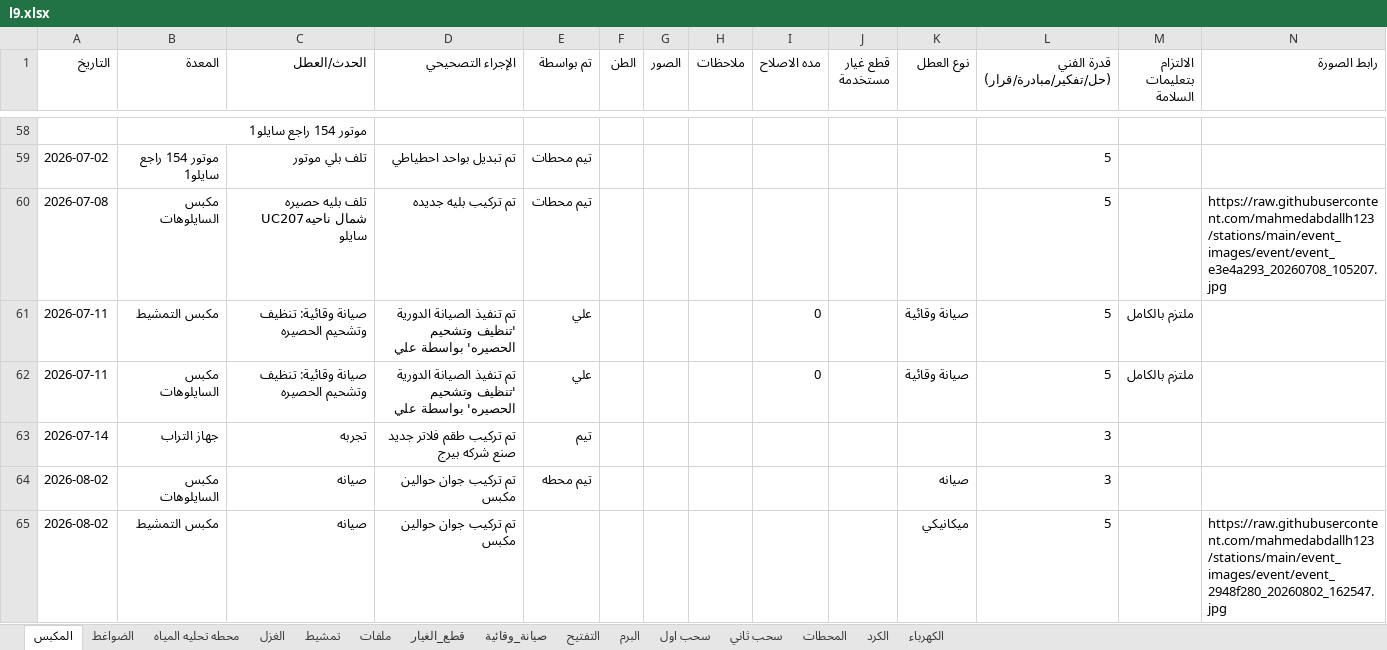
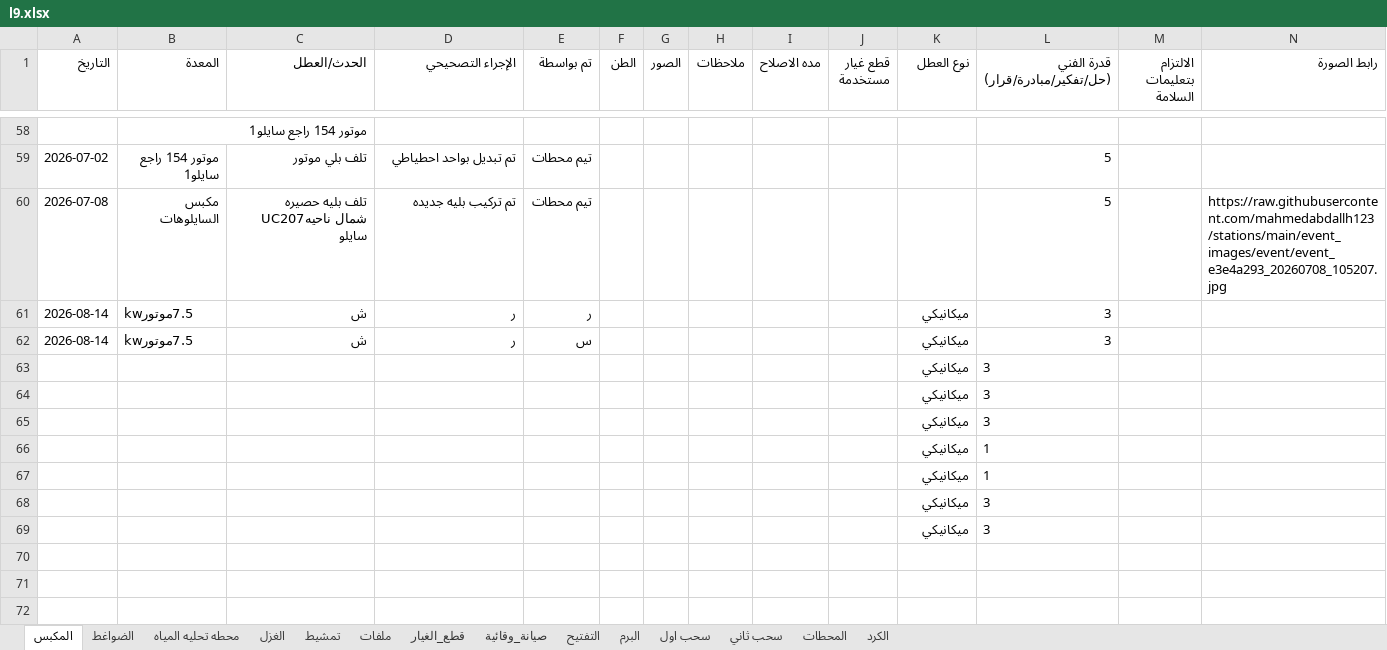
Before and after one commit to mahmedabdallh123/zahra, an Excel workbook: l9.xlsx, sheet المكبس, drawn as a sheet; only a part is shown, gaps mark what is left out; values as stored, in another font and other column widths than the file's, no borders; removed rows and columns are numbered as before the commit, all else as after; the diff names each change by its address in the sheet, - before the commit and + after, or states it on an @@ line.

```diff
--- a/l9.xlsx (sheet المكبس)
+++ b/l9.xlsx (sheet المكبس)
-sheet tab: الكهرباء
-row 61: 2026-07-11 | مكبس التمشيط | صيانة وقائية: تنظيف وتشحيم الحصيره | تم تنفيذ الصيانة الدورية 'تنظيف وتشحيم الحصيره' بواسطة علي | علي |  |  |  | 0 |  | صيانة وقائية | 5 | ملتزم بالكامل
-row 62: 2026-07-11 | مكبس السايلوهات | صيانة وقائية: تنظيف وتشحيم الحصيره | تم تنفيذ الصيانة الدورية 'تنظيف وتشحيم الحصيره' بواسطة علي | علي |  |  |  | 0 |  | صيانة وقائية | 5 | ملتزم بالكامل
-row 63: 2026-07-14 | جهاز التراب | تجربه | تم تركيب طقم فلاتر جديد صنع شركه بيرج | تيم |  |  |  |  |  |  | 3
-row 64: 2026-08-02 | مكبس السايلوهات | صيانه | تم تركيب جوان حوالين مكبس | تيم محطه |  |  |  |  |  | صيانه | 3
-row 65: 2026-08-02 | مكبس التمشيط | صيانه | تم تركيب جوان حوالين مكبس |  |  |  |  |  |  | ميكانيكي | 5 |  | https://raw.githubusercontent.com/mahmedabdallh123/stations/main/event_images/event/event_2948f280_20260802_162547.jpg
+row 61: 2026-08-14 | 7.5موتورkw | ش | ر | ر |  |  |  |  |  | ميكانيكي | 3
+row 62: 2026-08-14 | 7.5موتورkw | ش | ر | س |  |  |  |  |  | ميكانيكي | 3
+row 63:  |  |  |  |  |  |  |  |  |  | ميكانيكي | 3
+row 64:  |  |  |  |  |  |  |  |  |  | ميكانيكي | 3
+row 65:  |  |  |  |  |  |  |  |  |  | ميكانيكي | 3
+row 66:  |  |  |  |  |  |  |  |  |  | ميكانيكي | 1
+row 67:  |  |  |  |  |  |  |  |  |  | ميكانيكي | 1
+row 68:  |  |  |  |  |  |  |  |  |  | ميكانيكي | 3
+row 69:  |  |  |  |  |  |  |  |  |  | ميكانيكي | 3
```
Also changed, not shown: sheet الكرد, sheet صيانة_وقائية, sheet المحطات, sheet الضواغط, sheet التفتيح, sheet محطه تحليه المياه, 2 more sheets.
